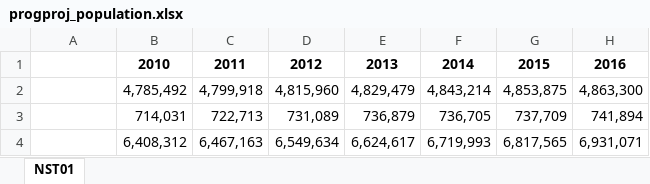
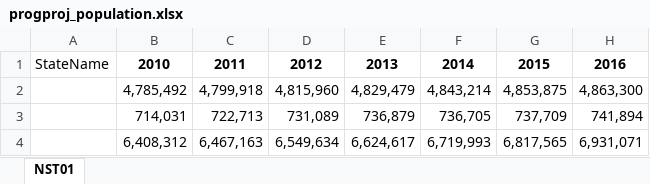
Before and after one commit to 11014067/Project, an Excel workbook: data/progproj_population.xlsx, sheet NST01, drawn as a sheet; only a part is shown; values as stored, in another font and other column widths than the file's, no borders; the diff names each change by its address in the sheet, - before the commit and + after, or states it on an @@ line.

```diff
--- a/data/progproj_population.xlsx (sheet NST01)
+++ b/data/progproj_population.xlsx (sheet NST01)
-A1: (empty)
+A1: StateName
```
Also changed, not shown: 2 other files.
